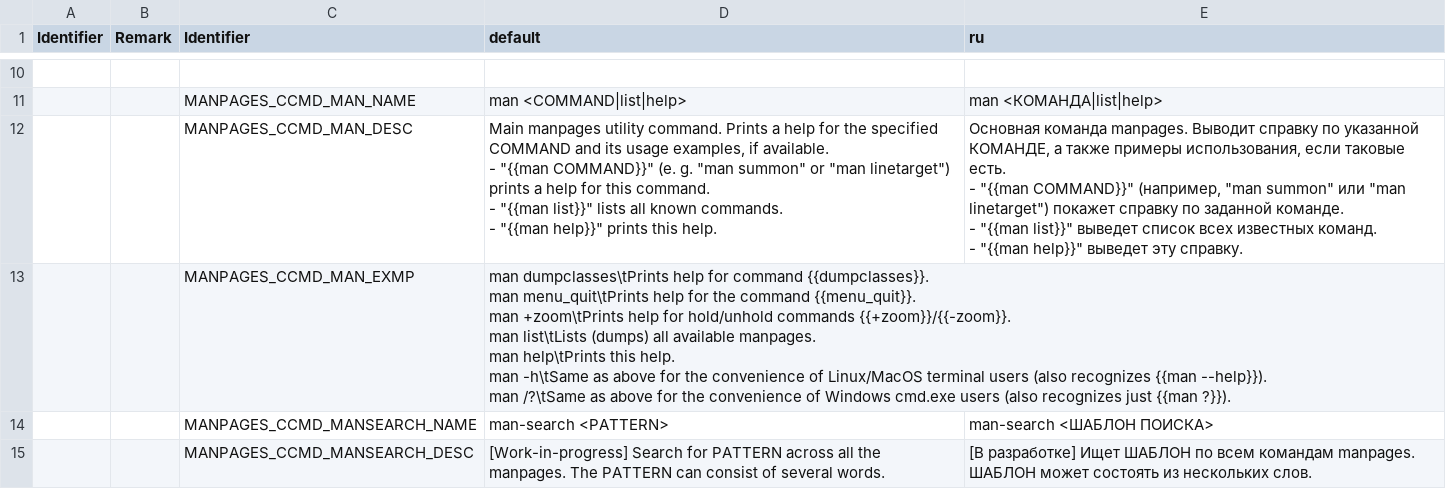
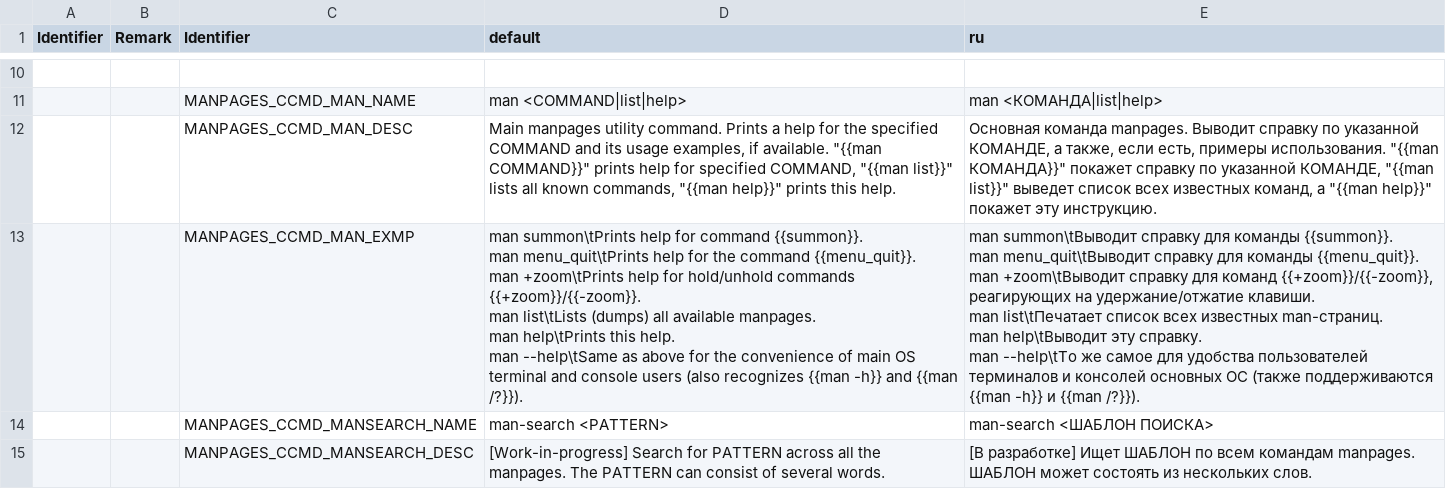
Before and after one commit to LLDM-Doom-Modding/zdoom-manpages, a CSV file: LANGUAGE.manpages_general.csv, drawn as a sheet; only a part is shown, gaps mark what is left out.

Commit message:
Heavily improved Examples section output format.
Better colors, explicit division to "header" and "description", automatic and equal length of the headers column etc.

Added examples for `man man` itself.

```diff
--- a/LANGUAGE.manpages_general.csv
+++ b/LANGUAGE.manpages_general.csv
@@ -11,17 +11,14 @@ Identifier,Remark,Identifier,default,ru
 ,,MANPAGES_CCMD_MAN_NAME,man <COMMAND|list|help>,man <КОМАНДА|list|help>
-,,MANPAGES_CCMD_MAN_DESC,"Main manpages utility command. Prints a help for the specified COMMAND and its usage examples, if available.
- - ""{{man COMMAND}}"" (e. g. ""man summon"" or ""man linetarget"") prints a help for this command.
- - ""{{man list}}"" lists all known commands.
- - ""{{man help}}"" prints this help.","Основная команда manpages. Выводит справку по указанной КОМАНДЕ, а также примеры использования, если таковые есть.
- - ""{{man COMMAND}}"" (например, ""man summon"" или ""man linetarget"") покажет справку по заданной команде.
- - ""{{man list}}"" выведет список всех известных команд.
- - ""{{man help}}"" выведет эту справку."
-,,MANPAGES_CCMD_MAN_EXMP,"man dumpclasses\tPrints help for command {{dumpclasses}}.
-man menu_quit\tPrints help for the command {{menu_quit}}.
-man +zoom\tPrints help for hold/unhold commands {{+zoom}}/{{-zoom}}.
-man list\tLists (dumps) all available manpages.
-man help\tPrints this help.
-man -h\tSame as above for the convenience of Linux/MacOS terminal users (also recognizes {{man --help}}).
-man /?\tSame as above for the convenience of Windows cmd.exe users (also recognizes just {{man ?}}).
-",
+,,MANPAGES_CCMD_MAN_DESC,"Main manpages utility command. Prints a help for the specified COMMAND and its usage examples, if available. ""{{man COMMAND}}"" prints help for specified COMMAND, ""{{man list}}"" lists all known commands, ""{{man help}}"" prints this help.","Основная команда manpages. Выводит справку по указанной КОМАНДЕ, а также, если есть, примеры использования. ""{{man КОМАНДА}}"" покажет справку по указанной КОМАНДЕ, ""{{man list}}"" выведет список всех известных команд, а ""{{man help}}"" покажет эту инструкцию."
+,,MANPAGES_CCMD_MAN_EXMP,"man summon\tPrints help for command {{summon}}.
+man menu_quit\tPrints help for the command {{menu_quit}}.
+man +zoom\tPrints help for hold/unhold commands {{+zoom}}/{{-zoom}}.
+man list\tLists (dumps) all available manpages.
+man help\tPrints this help.
+man --help\tSame as above for the convenience of main OS terminal and console users (also recognizes {{man -h}} and {{man /?}}).","man summon\tВыводит справку для команды {{summon}}.
+man menu_quit\tВыводит справку для команды {{menu_quit}}.
+man +zoom\tВыводит справку для команд {{+zoom}}/{{-zoom}}, реагирующих на удержание/отжатие клавиши.
+man list\tПечатает список всех известных man-страниц.
+man help\tВыводит эту справку.
+man --help\tТо же самое для удобства пользователей терминалов и консолей основных ОС (также поддерживаются {{man -h}} и {{man /?}})."
 ,,MANPAGES_CCMD_MANSEARCH_NAME,man-search <PATTERN>,man-search <ШАБЛОН ПОИСКА>
```
Also changed, not shown: 1 other file.
